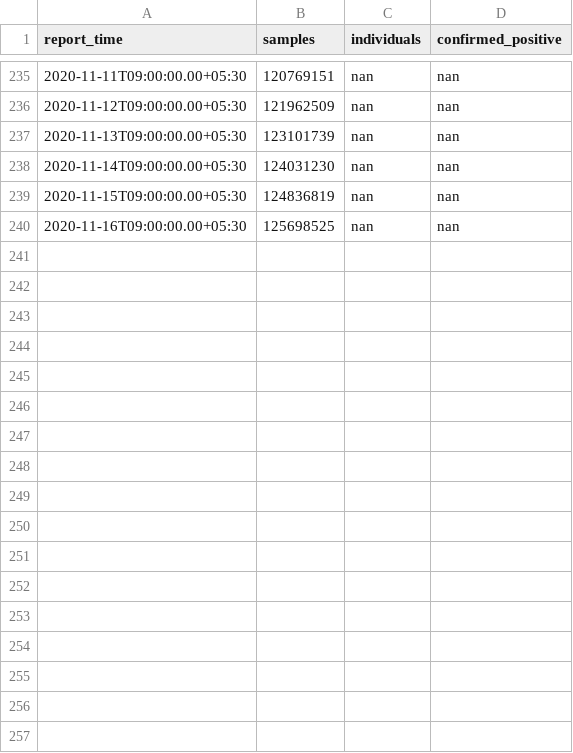
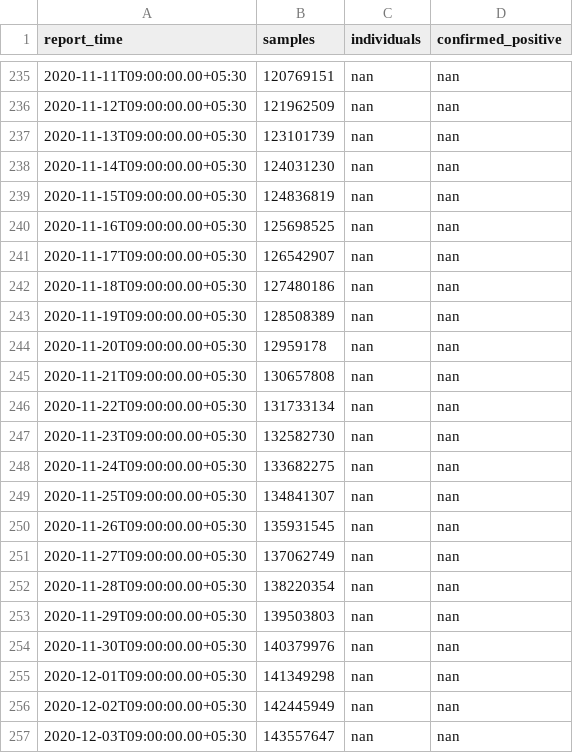
Before and after one commit to jishnupdas/Covid-19-IND, a CSV file: data/testing.csv, drawn as a sheet; only a part is shown, gaps mark what is left out.

```diff
--- a/data/testing.csv
+++ b/data/testing.csv
@@ -240 +240,18 @@ report_time,samples,individuals,confirmed_positive
 2020-11-16T09:00:00.00+05:30,125698525,nan,nan
+2020-11-17T09:00:00.00+05:30,126542907,nan,nan
+2020-11-18T09:00:00.00+05:30,127480186,nan,nan
+2020-11-19T09:00:00.00+05:30,128508389,nan,nan
+2020-11-20T09:00:00.00+05:30,12959178,nan,nan
+2020-11-21T09:00:00.00+05:30,130657808,nan,nan
+2020-11-22T09:00:00.00+05:30,131733134,nan,nan
+2020-11-23T09:00:00.00+05:30,132582730,nan,nan
+2020-11-24T09:00:00.00+05:30,133682275,nan,nan
+2020-11-25T09:00:00.00+05:30,134841307,nan,nan
+2020-11-26T09:00:00.00+05:30,135931545,nan,nan
+2020-11-27T09:00:00.00+05:30,137062749,nan,nan
+2020-11-28T09:00:00.00+05:30,138220354,nan,nan
+2020-11-29T09:00:00.00+05:30,139503803,nan,nan
+2020-11-30T09:00:00.00+05:30,140379976,nan,nan
+2020-12-01T09:00:00.00+05:30,141349298,nan,nan
+2020-12-02T09:00:00.00+05:30,142445949,nan,nan
+2020-12-03T09:00:00.00+05:30,143557647,nan,nan
```
Also changed, not shown: data/confirmed.csv, data/cured.csv, 3 other files.
